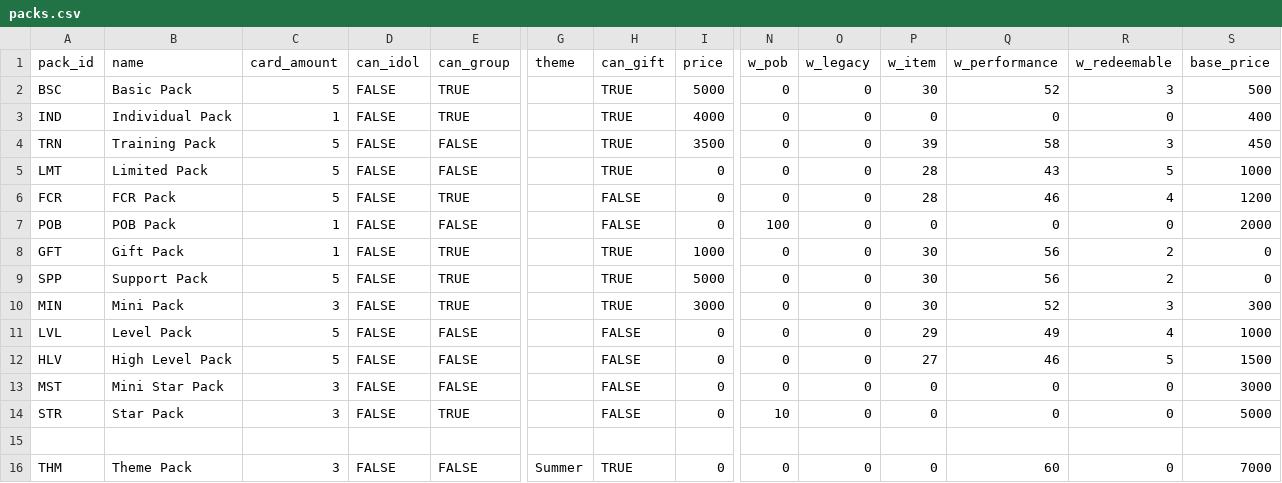
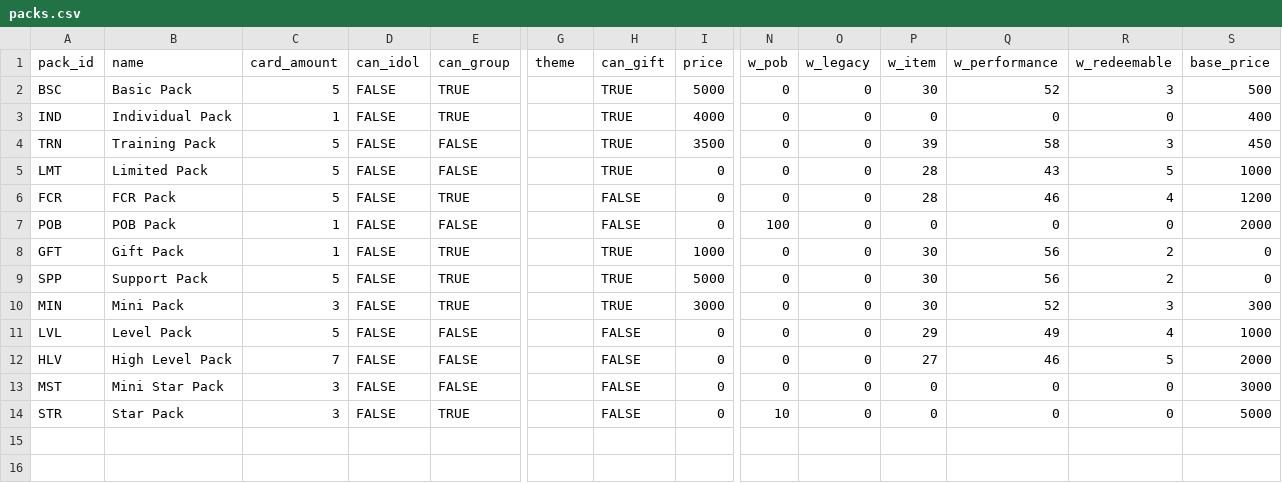
Before and after one commit to iojan715/KpopCardGame, a CSV file: data_upload/packs.csv, drawn as a sheet; only a part is shown, gaps mark what is left out; rows hold the shown columns only; the diff names each change by its address in the sheet, - before the commit and + after, or states it on an @@ line.

Commit message:
Last pre1.3 update
Added every data needed prior to update to 1.3

```diff
--- a/data_upload/packs.csv
+++ b/data_upload/packs.csv
-C12 (card_amount): 5
+C12 (card_amount): 7
-S12 (base_price): 1500
+S12 (base_price): 2000
-row 15: (empty)
-row 16: THM | Theme Pack | 3 | FALSE | FALSE | Summer | TRUE | 0 | 0 | 0 | 0 | 60 | 0 | 7000
```
Also changed, not shown: data_upload/badges.csv, data_upload/events.csv, 3 other files.
